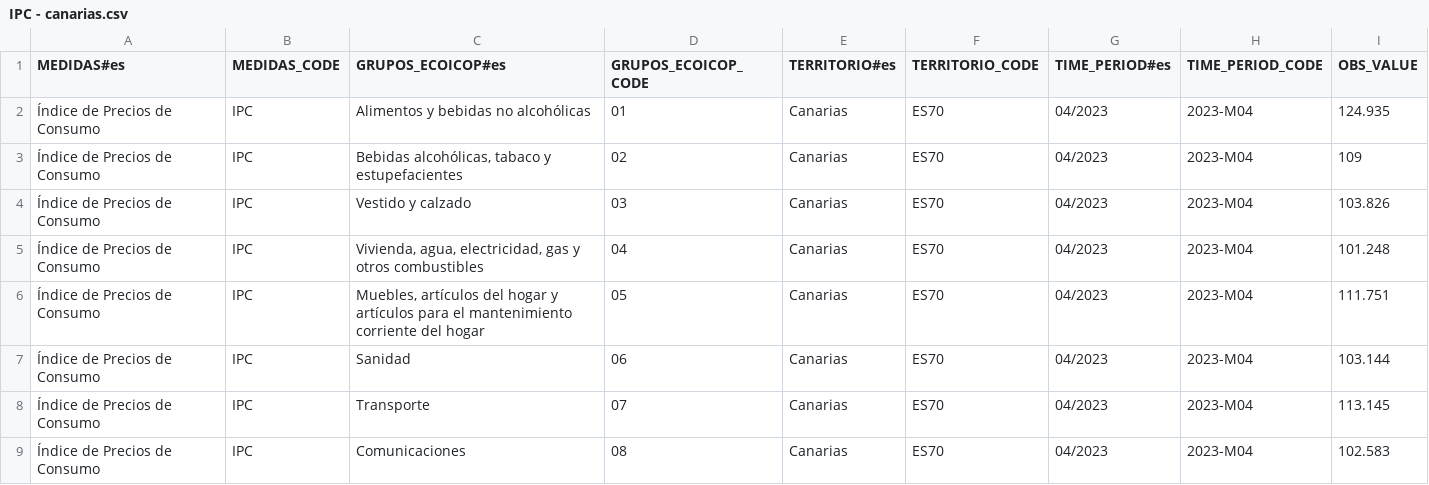
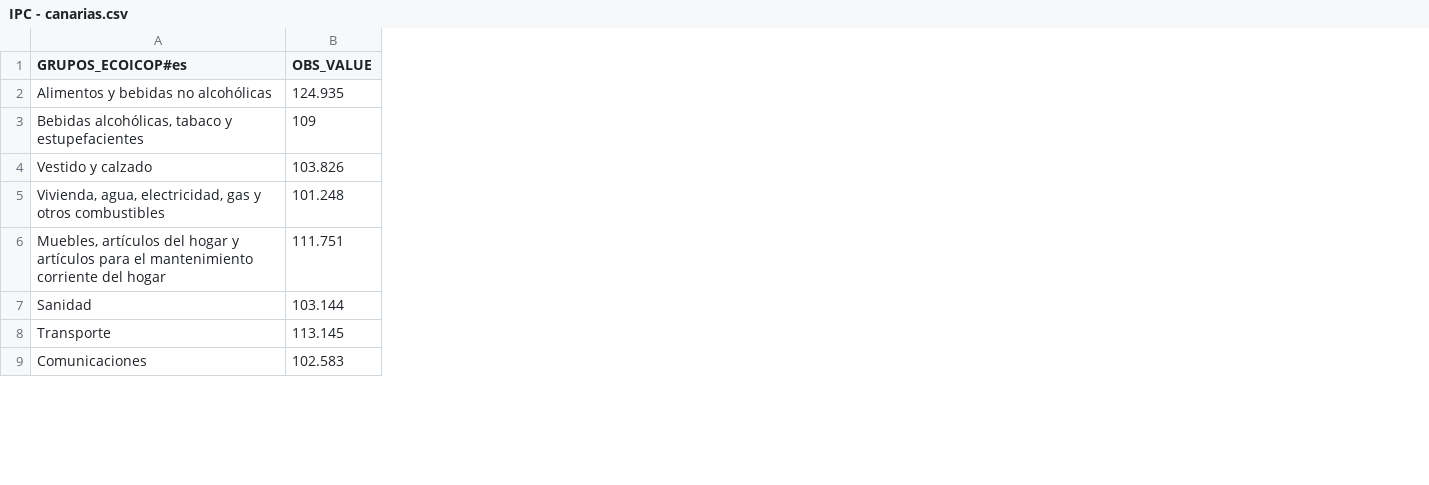
Before and after one commit to eDatos/egraficos, a CSV file: public/sample-datasets/IPC - canarias.csv, drawn as a sheet; only a part is shown; the diff names each change by its address in the sheet, - before the commit and + after, or states it on an @@ line.

```diff
--- a/public/sample-datasets/IPC - canarias.csv
+++ b/public/sample-datasets/IPC - canarias.csv
-column A (MEDIDAS#es), rows 2-9: all Índice de Precios de Consumo
-column B (MEDIDAS_CODE), rows 2-9: all IPC
-column D (GRUPOS_ECOICOP_CODE), rows 2-9: 01 | 02 | 03 | 04 | 05 | 06 | 07 | 08
-column E (TERRITORIO#es), rows 2-9: all Canarias
-column F (TERRITORIO_CODE), rows 2-9: all ES70
-column G (TIME_PERIOD#es), rows 2-9: all 04/2023
-column H (TIME_PERIOD_CODE), rows 2-9: all 2023-M04
```
Also changed, not shown: public/sample-datasets/Consumo energetico por sectores - canarias.csv, public/sample-datasets/Elecciones autonomicas 2023 - canarias.csv, 5 other files.
